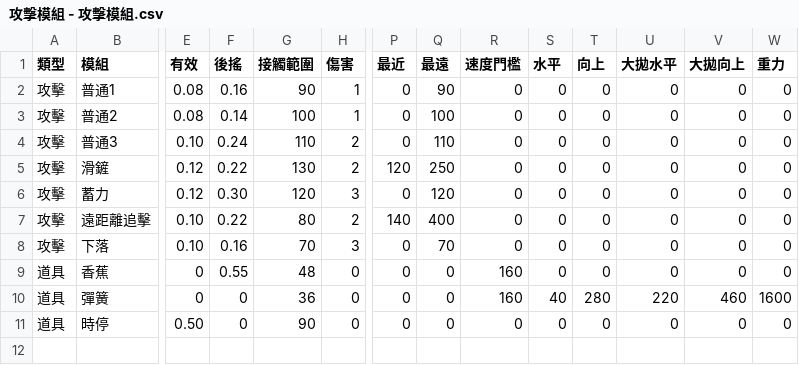
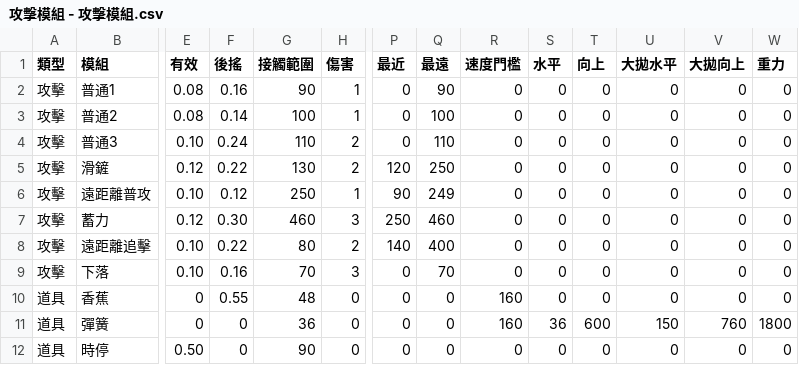
Before and after one commit to yujuan0215/funny-battle, a CSV file: docs/攻擊模組 - 攻擊模組.csv, drawn as a sheet; only a part is shown, gaps mark what is left out; addresses are those after the commit; rows hold the shown columns only; the diff names each change by its address in the sheet, - before the commit and + after, or states it on an @@ line.

```diff
--- a/docs/攻擊模組 - 攻擊模組.csv
+++ b/docs/攻擊模組 - 攻擊模組.csv
+row 6: 攻擊 | 遠距離普攻 | 0.10 | 0.12 | 250 | 1 | 90 | 249 | 0 | 0 | 0 | 0 | 0 | 0
-G7 (接觸範圍): 120
+G7 (接觸範圍): 460
-P7 (最近): 0
+P7 (最近): 250
-Q7 (最遠): 120
+Q7 (最遠): 460
-S11 (水平): 40
+S11 (水平): 36
-T11 (向上): 280
+T11 (向上): 600
-U11 (大拋水平): 220
+U11 (大拋水平): 150
-V11 (大拋向上): 460
+V11 (大拋向上): 760
-W11 (重力): 1600
+W11 (重力): 1800
```
Also changed, not shown: 25 other files.
